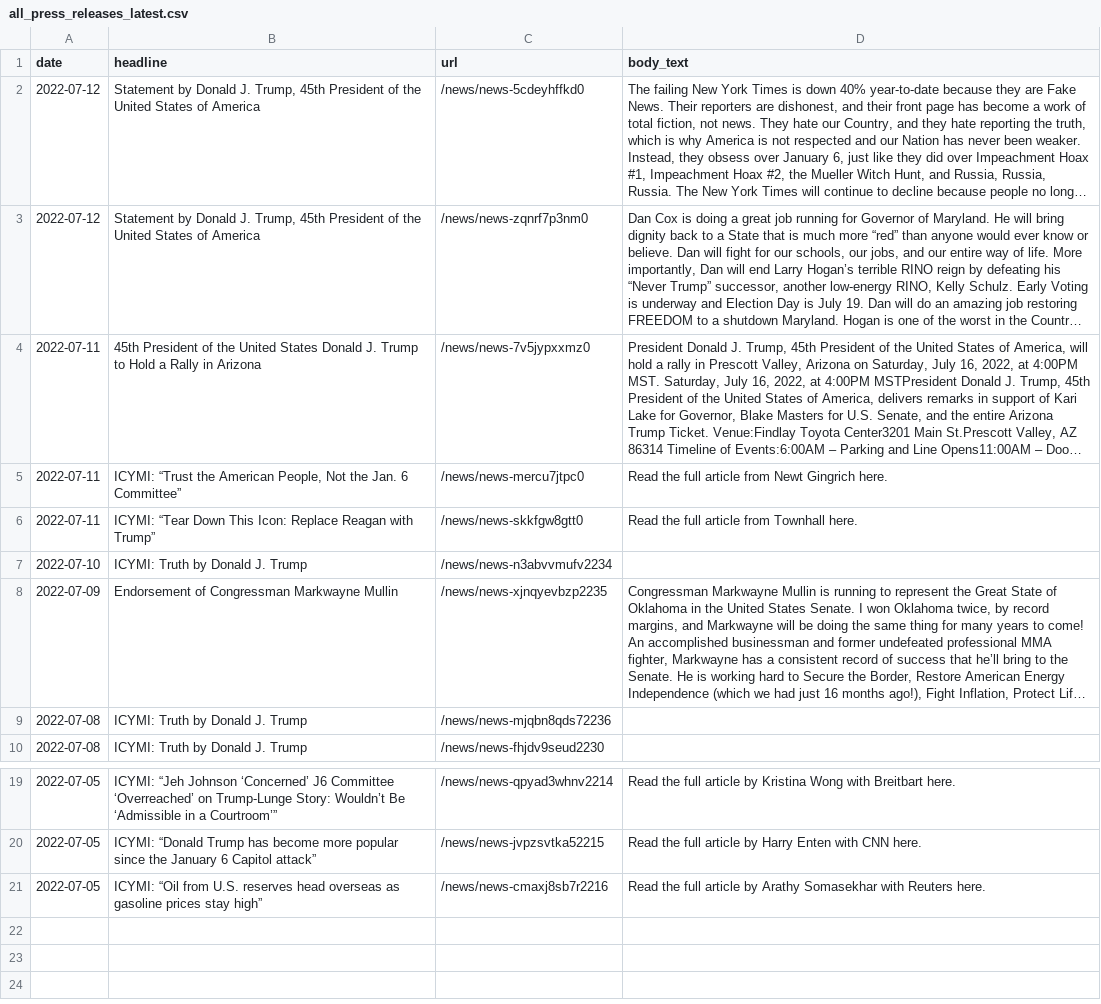
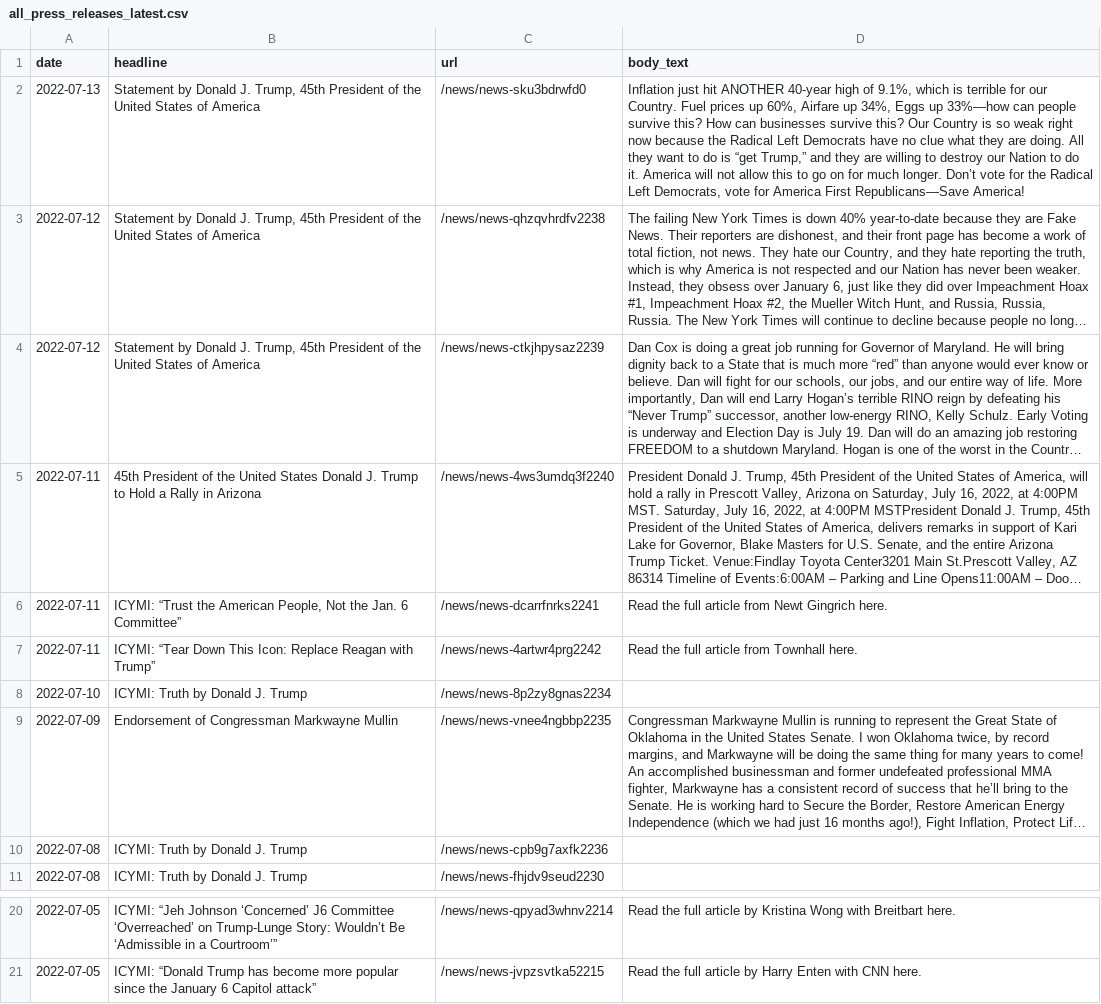
Before and after one commit to gridviz/trump-releases, a CSV file: data/processed/all_press_releases_latest.csv, drawn as a sheet; only a part is shown, gaps mark what is left out; long unchanged cells end in …; removed rows and columns are numbered as before the commit, all else as after; the diff names each change by its address in the sheet, - before the commit and + after, or states it on an @@ line.

```diff
--- a/data/processed/all_press_releases_latest.csv
+++ b/data/processed/all_press_releases_latest.csv
+row 2: 2022-07-13 | Statement by Donald J. Trump, 45th President of the United States of America | /news/news-sku3bdrwfd0 | Inflation just hit ANOTHER 40-year high of 9.1%, which is terrible for our Country. Fuel prices up 60%, Airfare up 34%, Eggs up 33%—how can people survive this? How can businesses survive this? Our Country is so weak right now because the Radical Left Democrats have no clue what they are doing. All they want to do is “get Trump,” and they are willing to destroy our Nation to do it. America will not allow this to go on for much longer. Don’t vote for the Radical Left Democrats, vote for America First Republicans—Save America!
-C3 (url): /news/news-5cdeyhffkd0
+C3 (url): /news/news-qhzqvhrdfv2238
-C4 (url): /news/news-zqnrf7p3nm0
+C4 (url): /news/news-ctkjhpysaz2239
-C5 (url): /news/news-7v5jypxxmz0
+C5 (url): /news/news-4ws3umdq3f2240
-C6 (url): /news/news-mercu7jtpc0
+C6 (url): /news/news-dcarrfnrks2241
-C7 (url): /news/news-skkfgw8gtt0
+C7 (url): /news/news-4artwr4prg2242
-C8 (url): /news/news-n3abvvmufv2234
+C8 (url): /news/news-8p2zy8gnas2234
-C9 (url): /news/news-xjnqyevbzp2235
+C9 (url): /news/news-vnee4ngbbp2235
-C10 (url): /news/news-mjqbn8qds72236
+C10 (url): /news/news-cpb9g7axfk2236
-row 21: 2022-07-05 | ICYMI: “Oil from U.S. reserves head overseas as gasoline prices stay high” | /news/news-cmaxj8sb7r2216 | Read the full article by Arathy Somasekhar with Reuters here.
```
Also changed, not shown: data/all_endorsements_urls.csv, 1 other file.
